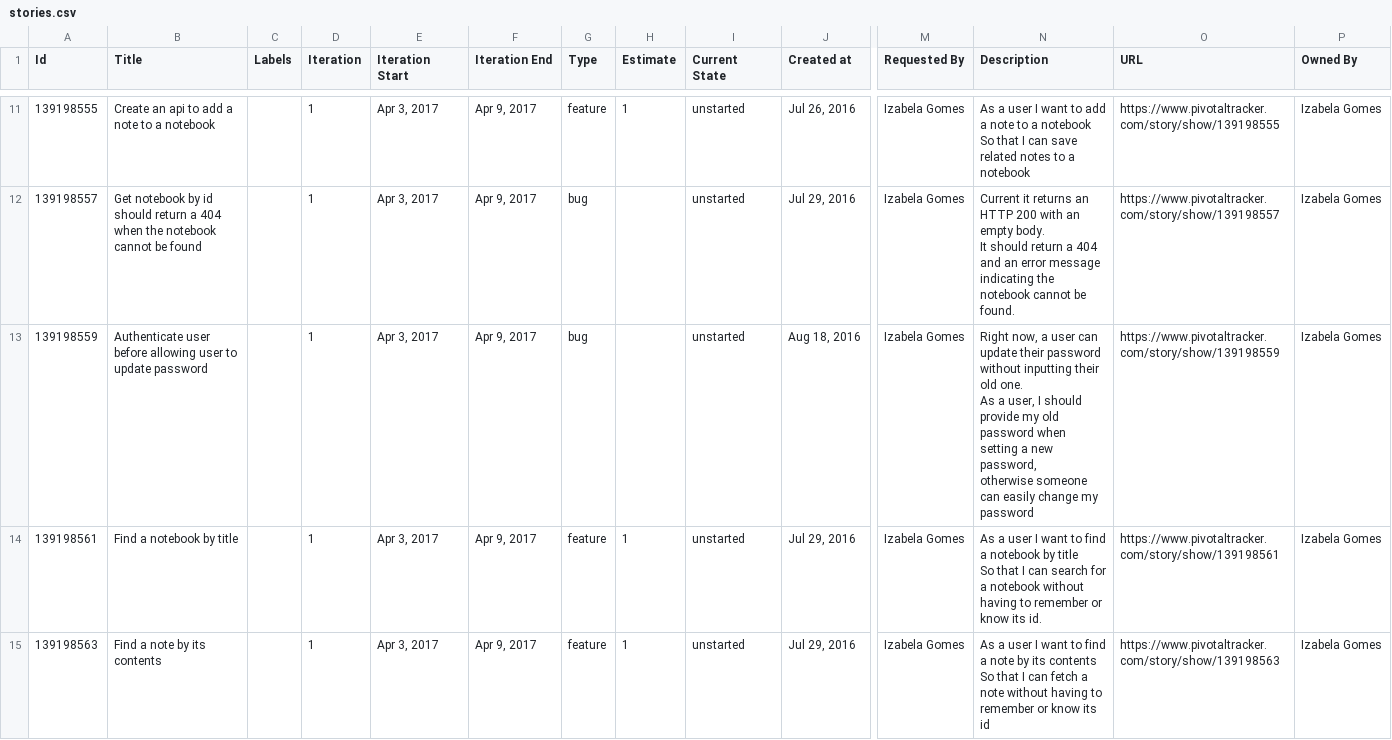
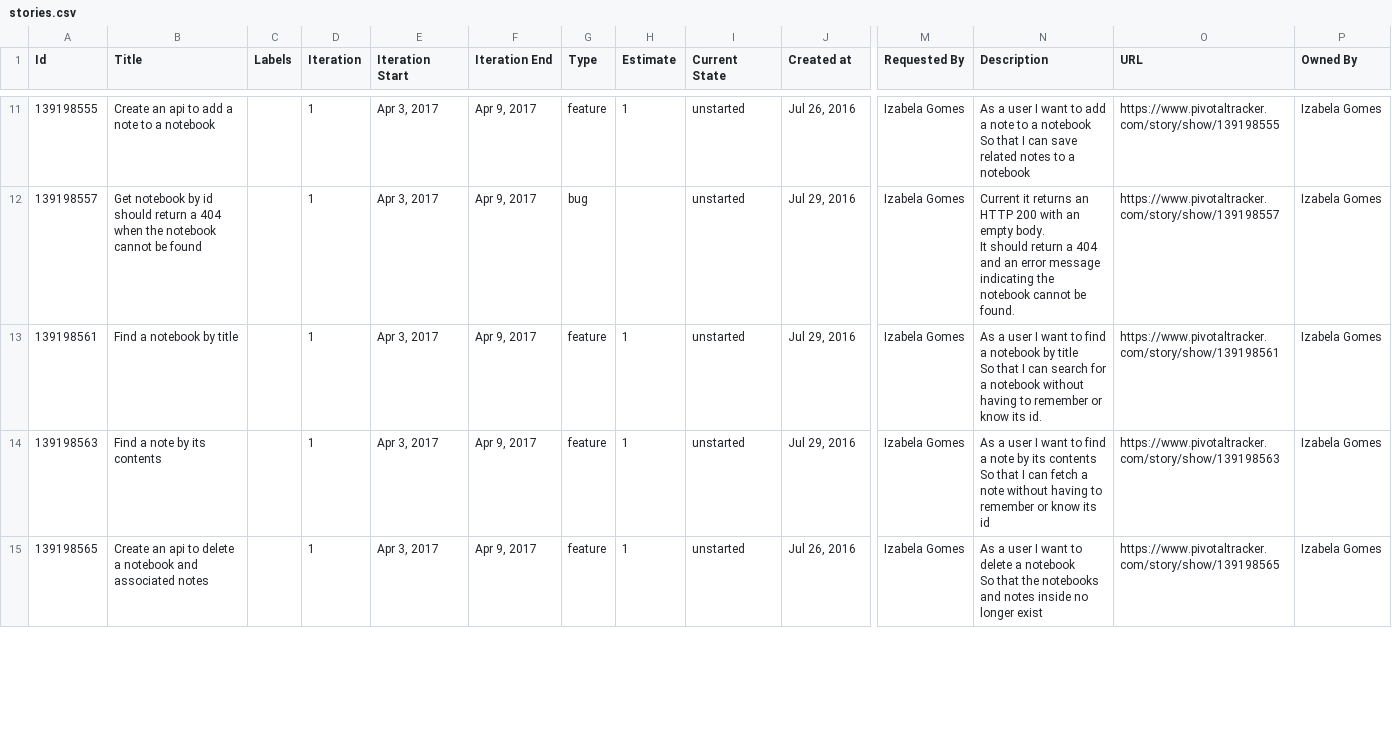
Before and after one commit to ericTsiliacos/SpringOne, a CSV file: tracker/stories.csv, drawn as a sheet; only a part is shown, gaps mark what is left out; the shorter side is filled out with more unchanged rows; rows hold the shown columns only; ↵ is a line break in a cell; the diff names each change by its address in the sheet, - before the commit and + after, or states it on an @@ line.

Commit message:
Update stories.csv
Removing story we don't want anymore

```diff
--- a/tracker/stories.csv
+++ b/tracker/stories.csv
-row 13: 139198559 | Authenticate user before allowing user to update password |  | 1 | Apr 3, 2017 | Apr 9, 2017 | bug |  | unstarted | Aug 18, 2016 | Izabela Gomes | Right now, a user can update their password without inputting their old one. ↵ As a user, I should provide my old password when setting a new password, ↵ otherwise someone can easily change my password | https://www.pivotaltracker.com/story/show/139198559 | Izabela Gomes
```
